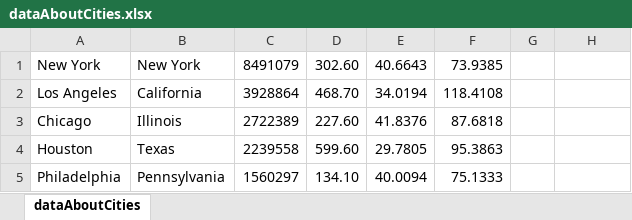
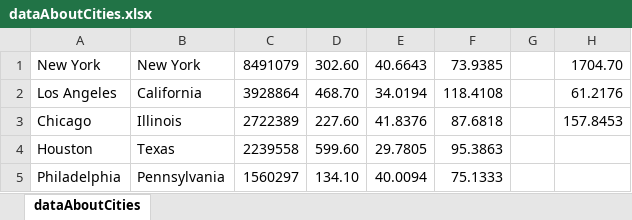
Before and after one commit to Mist02468/Relocate, an Excel workbook: dataAboutCities.xlsx, sheet dataAboutCities, drawn as a sheet; only a part is shown; values as stored, in another font and other column widths than the file's, no borders; the diff names each change by its address in the sheet, - before the commit and + after, or states it on an @@ line.

Commit message:
Getting Basics In Place, A Map and Pulling Data From Db to View

```diff
--- a/dataAboutCities.xlsx (sheet dataAboutCities)
+++ b/dataAboutCities.xlsx (sheet dataAboutCities)
-H1: (empty)
+H1: 1704.70
-H2: (empty)
+H2: 61.2176
-H3: (empty)
+H3: 157.8453
```
Also changed, not shown: 15 other files.
